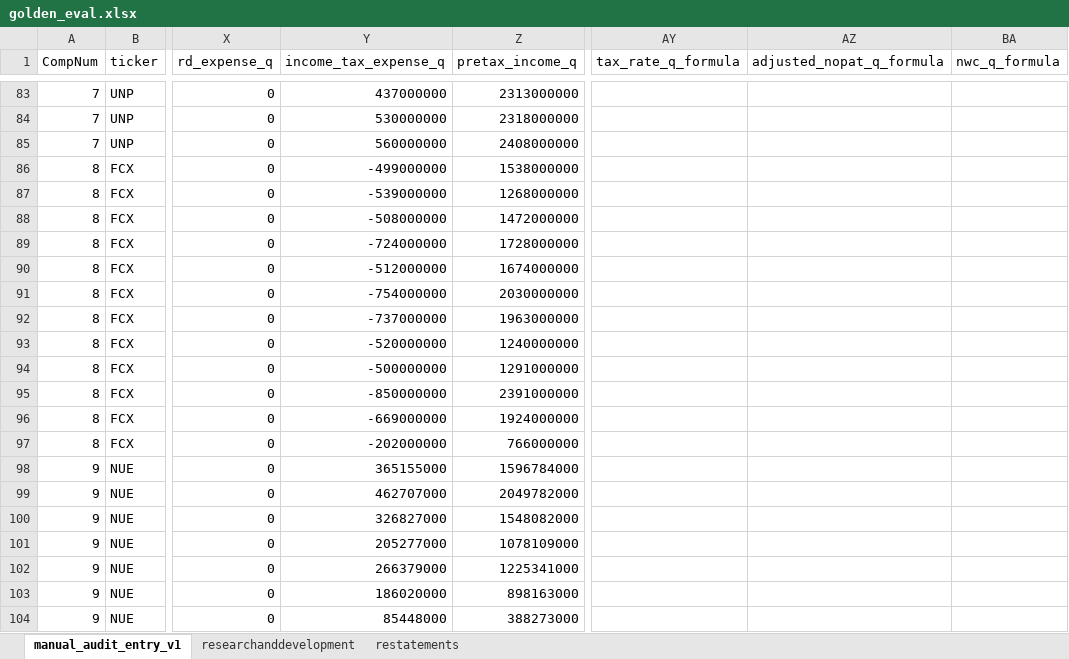
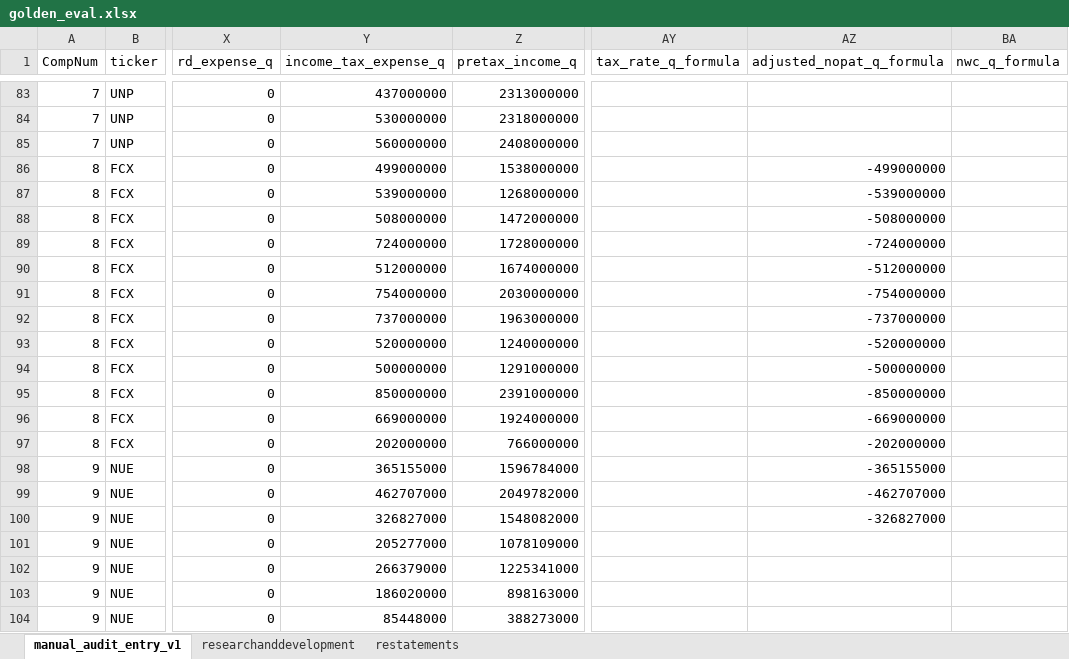
Before and after one commit to peakyragnar/Arrow, an Excel workbook: golden_eval.xlsx, sheet manual_audit_entry_v1, drawn as a sheet; only a part is shown, gaps mark what is left out; values as stored, in another font and other column widths than the file's, no borders; the diff names each change by its address in the sheet, - before the commit and + after, or states it on an @@ line.

```diff
--- a/golden_eval.xlsx (sheet manual_audit_entry_v1)
+++ b/golden_eval.xlsx (sheet manual_audit_entry_v1)
-Y86 (income_tax_expense_q): -499000000
+Y86 (income_tax_expense_q): 499000000
-AZ86 (adjusted_nopat_q_formula): (empty)
+AZ86 (adjusted_nopat_q_formula): -499000000
-Y87 (income_tax_expense_q): -539000000
+Y87 (income_tax_expense_q): 539000000
-AZ87 (adjusted_nopat_q_formula): (empty)
+AZ87 (adjusted_nopat_q_formula): -539000000
-Y88 (income_tax_expense_q): -508000000
+Y88 (income_tax_expense_q): 508000000
-AZ88 (adjusted_nopat_q_formula): (empty)
+AZ88 (adjusted_nopat_q_formula): -508000000
-Y89 (income_tax_expense_q): -724000000
+Y89 (income_tax_expense_q): 724000000
-AZ89 (adjusted_nopat_q_formula): (empty)
+AZ89 (adjusted_nopat_q_formula): -724000000
-Y90 (income_tax_expense_q): -512000000
+Y90 (income_tax_expense_q): 512000000
-AZ90 (adjusted_nopat_q_formula): (empty)
+AZ90 (adjusted_nopat_q_formula): -512000000
-Y91 (income_tax_expense_q): -754000000
+Y91 (income_tax_expense_q): 754000000
-AZ91 (adjusted_nopat_q_formula): (empty)
+AZ91 (adjusted_nopat_q_formula): -754000000
-Y92 (income_tax_expense_q): -737000000
+Y92 (income_tax_expense_q): 737000000
-AZ92 (adjusted_nopat_q_formula): (empty)
+AZ92 (adjusted_nopat_q_formula): -737000000
-Y93 (income_tax_expense_q): -520000000
+Y93 (income_tax_expense_q): 520000000
-AZ93 (adjusted_nopat_q_formula): (empty)
+AZ93 (adjusted_nopat_q_formula): -520000000
-Y94 (income_tax_expense_q): -500000000
+Y94 (income_tax_expense_q): 500000000
-AZ94 (adjusted_nopat_q_formula): (empty)
+AZ94 (adjusted_nopat_q_formula): -500000000
-Y95 (income_tax_expense_q): -850000000
+Y95 (income_tax_expense_q): 850000000
-AZ95 (adjusted_nopat_q_formula): (empty)
+AZ95 (adjusted_nopat_q_formula): -850000000
-Y96 (income_tax_expense_q): -669000000
+Y96 (income_tax_expense_q): 669000000
-AZ96 (adjusted_nopat_q_formula): (empty)
+AZ96 (adjusted_nopat_q_formula): -669000000
-Y97 (income_tax_expense_q): -202000000
+Y97 (income_tax_expense_q): 202000000
-AZ97 (adjusted_nopat_q_formula): (empty)
+AZ97 (adjusted_nopat_q_formula): -202000000
-AZ98 (adjusted_nopat_q_formula): (empty)
+AZ98 (adjusted_nopat_q_formula): -365155000
-AZ99 (adjusted_nopat_q_formula): (empty)
+AZ99 (adjusted_nopat_q_formula): -462707000
-AZ100 (adjusted_nopat_q_formula): (empty)
+AZ100 (adjusted_nopat_q_formula): -326827000
```
Also changed, not shown: 2 other files.
